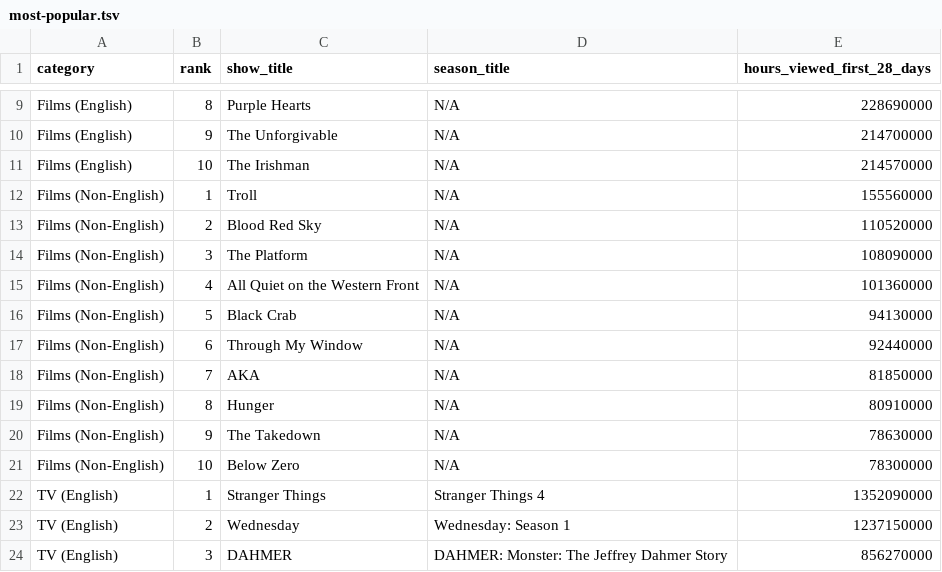
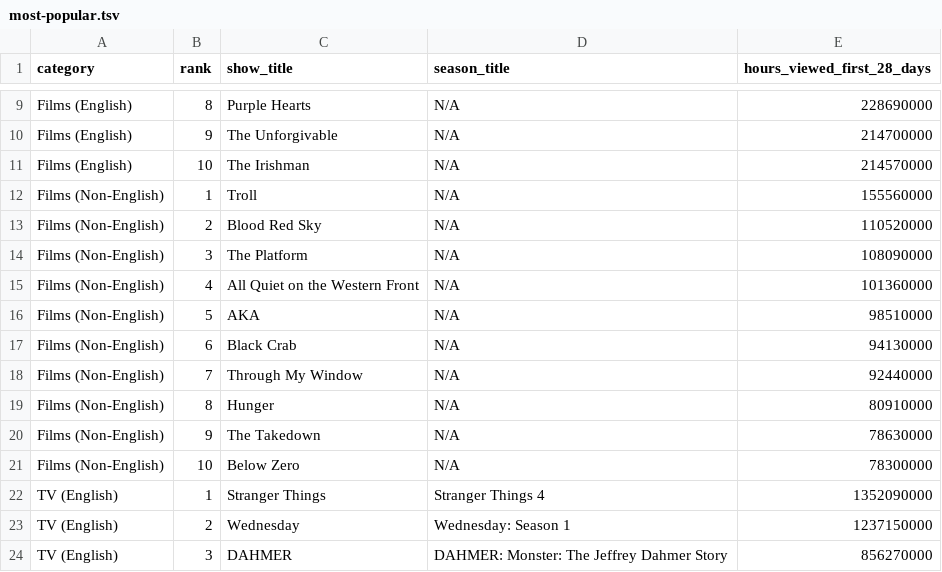
Before and after one commit to dbready/netflix_top10, a TSV file: most-popular.tsv, drawn as a sheet; only a part is shown, gaps mark what is left out.

```diff
--- a/most-popular.tsv
+++ b/most-popular.tsv
@@ -15,5 +15,5 @@ Films (Non-English)	3	The Platform	N/A	108090000
 Films (Non-English)	4	All Quiet on the Western Front	N/A	101360000
-Films (Non-English)	5	Black Crab	N/A	94130000
-Films (Non-English)	6	Through My Window	N/A	92440000
-Films (Non-English)	7	AKA	N/A	81850000
+Films (Non-English)	5	AKA	N/A	98510000
+Films (Non-English)	6	Black Crab	N/A	94130000
+Films (Non-English)	7	Through My Window	N/A	92440000
 Films (Non-English)	8	Hunger	N/A	80910000
```
Also changed, not shown: all-weeks-global.tsv.
